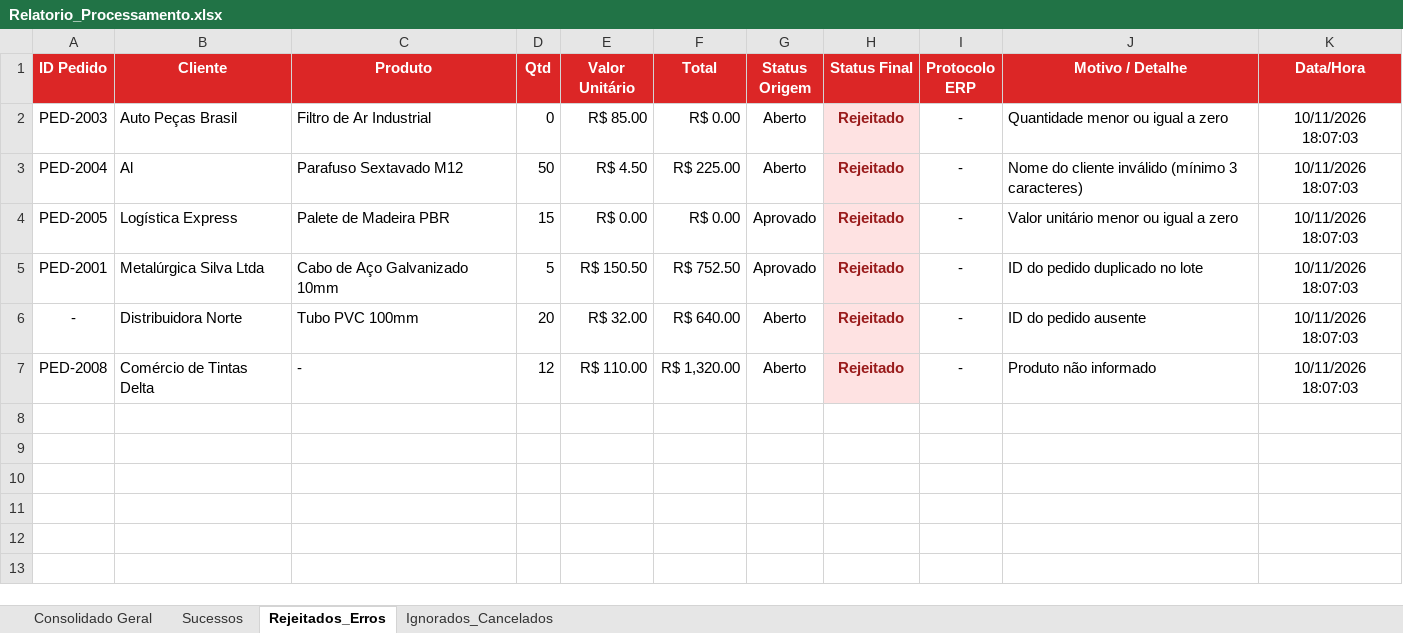
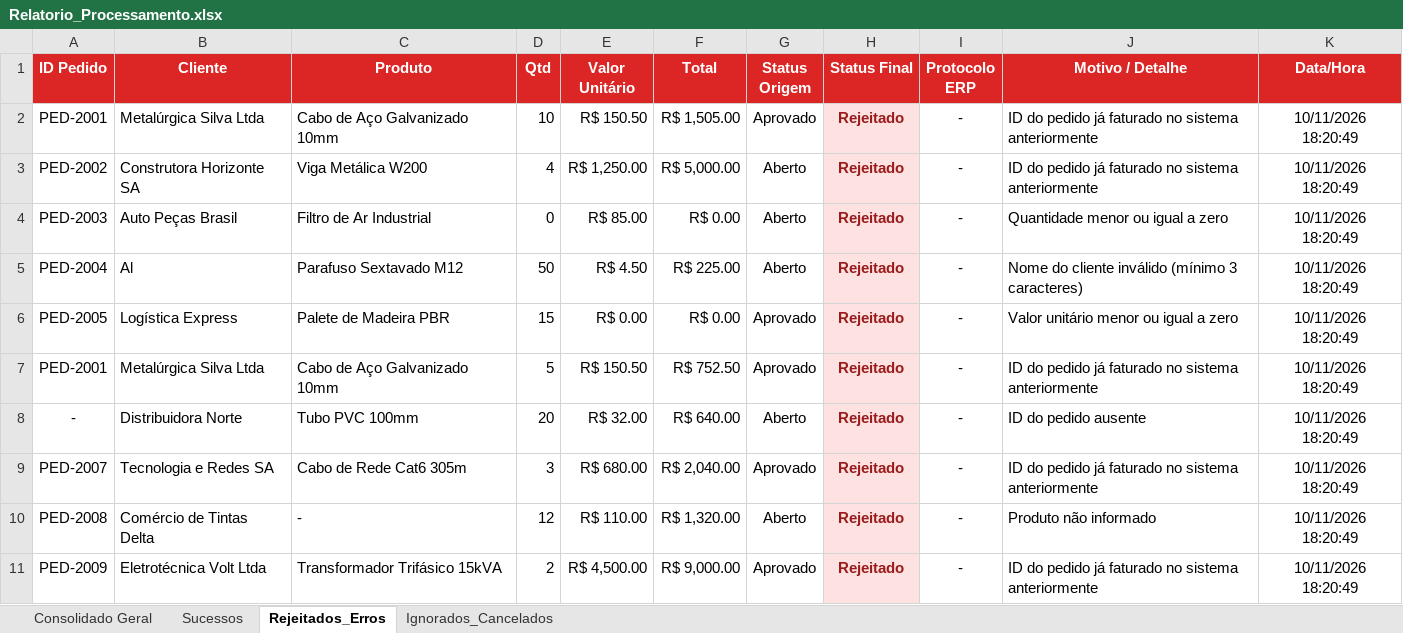
Before and after one commit to filipealvesr2019/Automacao_RPA_Processamento, an Excel workbook: Data/Output/Relatorio_Processamento.xlsx, sheet Rejeitados_Erros, drawn as a sheet; values as stored, in another font and other column widths than the file's, no borders; addresses are those after the commit; the diff names each change by its address in the sheet, - before the commit and + after, or states it on an @@ line.

```diff
--- a/Data/Output/Relatorio_Processamento.xlsx (sheet Rejeitados_Erros)
+++ b/Data/Output/Relatorio_Processamento.xlsx (sheet Rejeitados_Erros)
+row 2: PED-2001 | Metalúrgica Silva Ltda | Cabo de Aço Galvanizado 10mm | 10 | R$ 150.50 | R$ 1,505.00 | Aprovado | Rejeitado | - | ID do pedido já faturado no sistema anteriormente | 10/11/2026 18:20:49
+row 3: PED-2002 | Construtora Horizonte SA | Viga Metálica W200 | 4 | R$ 1,250.00 | R$ 5,000.00 | Aberto | Rejeitado | - | ID do pedido já faturado no sistema anteriormente | 10/11/2026 18:20:49
-K4:K8 (Data/Hora): 10/11/2026 18:07:03
+K4:K8 (Data/Hora): 10/11/2026 18:20:49
-J7 (Motivo / Detalhe): ID do pedido duplicado no lote
+J7 (Motivo / Detalhe): ID do pedido já faturado no sistema anteriormente
+row 9: PED-2007 | Tecnologia e Redes SA | Cabo de Rede Cat6 305m | 3 | R$ 680.00 | R$ 2,040.00 | Aprovado | Rejeitado | - | ID do pedido já faturado no sistema anteriormente | 10/11/2026 18:20:49
-K10 (Data/Hora): 10/11/2026 18:07:03
+K10 (Data/Hora): 10/11/2026 18:20:49
+row 11: PED-2009 | Eletrotécnica Volt Ltda | Transformador Trifásico 15kVA | 2 | R$ 4,500.00 | R$ 9,000.00 | Aprovado | Rejeitado | - | ID do pedido já faturado no sistema anteriormente | 10/11/2026 18:20:49
```
Also changed, not shown: sheet Sucessos, sheet Consolidado Geral, sheet Ignorados_Cancelados, 2 other files.
